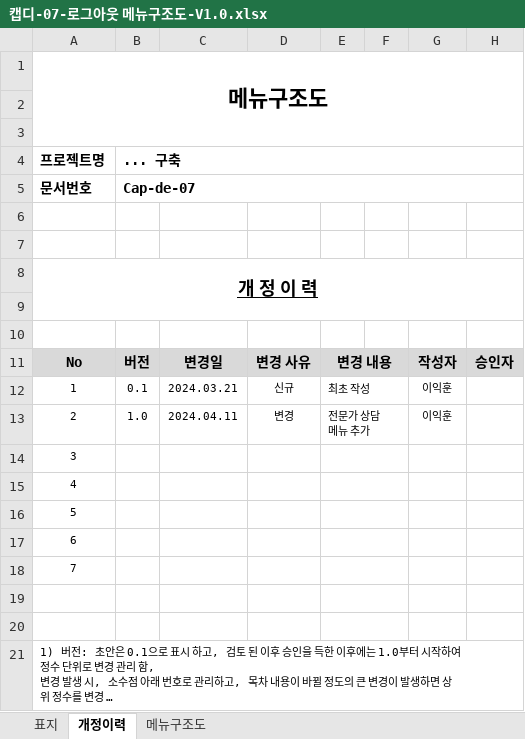
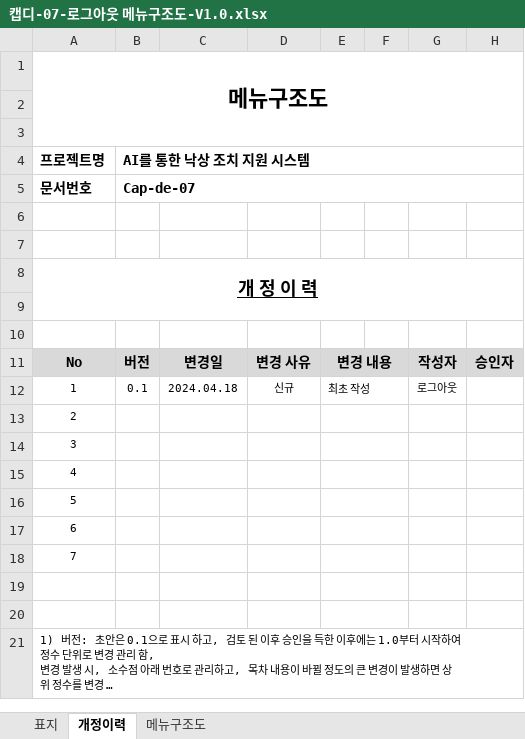
Before and after one commit to myeoungeun/myeoungeun, an Excel workbook: 산출물/메뉴 구조도/캡디-07-로그아웃 메뉴구조도-V1.0.xlsx, sheet 개정이력, drawn as a sheet; long unchanged cells end in …; values as stored, in another font and other column widths than the file's, no borders; removed rows and columns are numbered as before the commit, all else as after; the diff names each change by its address in the sheet, - before the commit and + after, or states it on an @@ line.

Commit message:
Add files via upload

```diff
--- a/산출물/메뉴 구조도/캡디-07-로그아웃 메뉴구조도-V1.0.xlsx (sheet 개정이력)
+++ b/산출물/메뉴 구조도/캡디-07-로그아웃 메뉴구조도-V1.0.xlsx (sheet 개정이력)
-B4: ... 구축
+B4: AI를 통한 낙상 조치 지원 시스템
-C12: 2024.03.21
+C12: 2024.04.18
-G12: 이익훈
+G12: 로그아웃
-row 13: 2 | 1.0 | 2024.04.11 | 변경 | 전문가 상담 메뉴 추가 |  | 이익훈
+row 13: 2
```
Also changed, not shown: sheet 표지.
